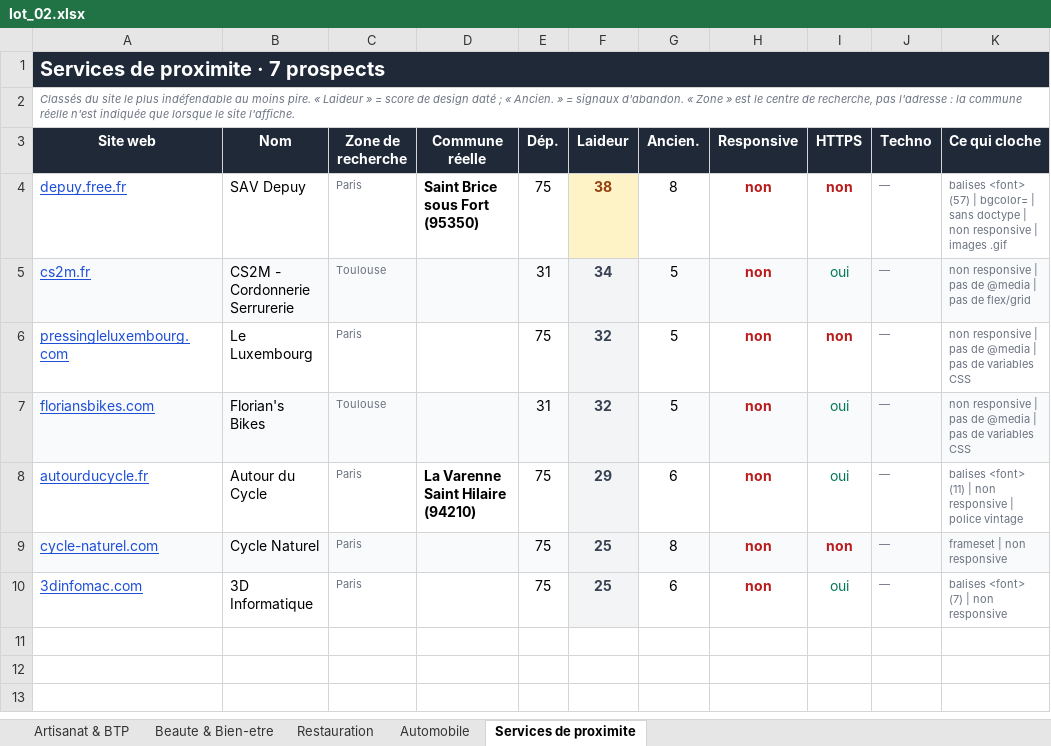
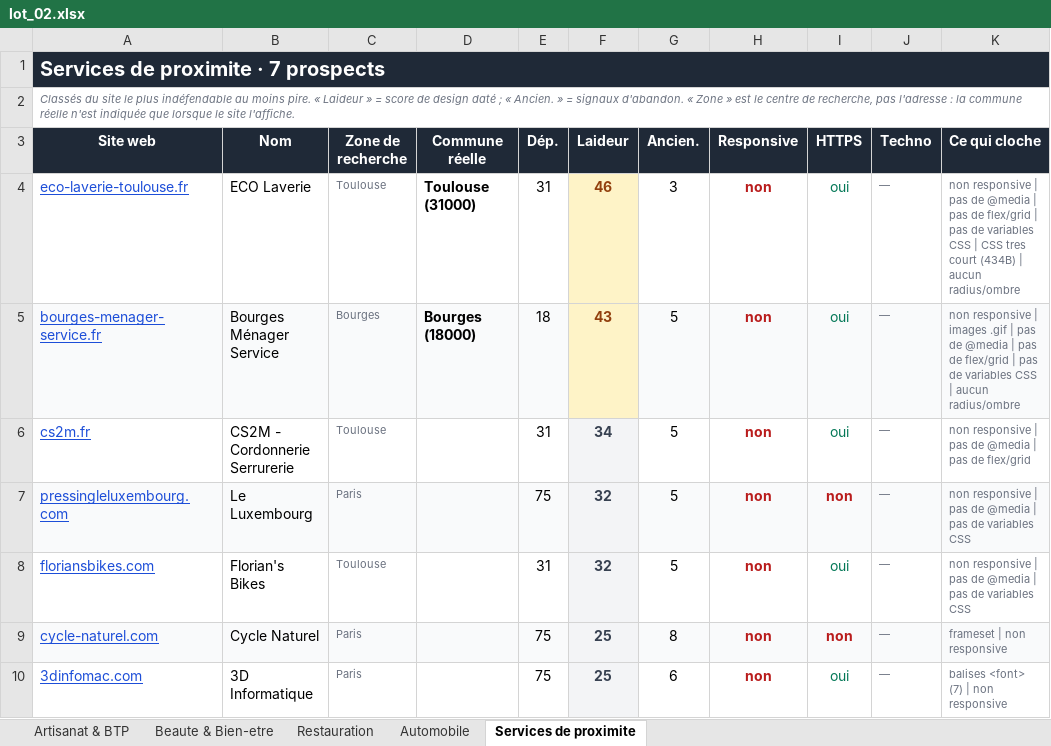
Before and after one commit to PalmBeachPete53/prospect-restauration, an Excel workbook: lot_02.xlsx, sheet Services de proximite, drawn as a sheet; values as stored, in another font and other column widths than the file's, no borders; removed rows and columns are numbered as before the commit, all else as after; the diff names each change by its address in the sheet, - before the commit and + after, or states it on an @@ line.

Commit message:
Remplace les 8 prospects trop loin de leur ville dans les lots 1 et 2
Les deux premiers lots dataient du rayon de 25 km : un artisan de
Montigny-le-Bretonneux y figurait sous l'etiquette Paris, a 26 km, et
Accueil Auto Pieces 57 sous celle de Metz, a 97 km.

remplace_eloignes.py mesure la distance reelle : il lit l'adresse sur le
site du candidat, resout le code postal aupres de geo.api.gouv.fr et
calcule l'ecart au centre-ville. Un candidat dont la page n'affiche pas
d'adresse n'est pas retenu - c'est cette incertitude qui avait produit le
probleme. Le meme passage ecarte au vol les sites qui parlent de leurs
etablissements au pluriel.

Les 8 remplacants sont a 0,3 a 4,4 km de leur centre-ville, verifies un
par un. Repartition 7 par niche conservee.

Verification finale des deux lots : aucun doublon de domaine, de racine
ni d'enseigne, aucune collision v1, aucune chaine, aucun nom vide,
aucun prospect au-dela de 7 km.

```diff
--- a/lot_02.xlsx (sheet Services de proximite)
+++ b/lot_02.xlsx (sheet Services de proximite)
-row 4: depuy.free.fr | SAV Depuy | Paris | Saint Brice sous Fort (95350) | 75 | 38 | 8 | non | non | — | balises <font> (57) | bgcolor= | sans doctype | non responsive | images .gif
+row 4: eco-laverie-toulouse.fr | ECO Laverie | Toulouse | Toulouse (31000) | 31 | 46 | 3 | non | oui | — | non responsive | pas de @media | pas de flex/grid | pas de variables CSS | CSS tres court (434B) | aucun radius/ombre
+row 5: bourges-menager-service.fr | Bourges Ménager Service | Bourges | Bourges (18000) | 18 | 43 | 5 | non | oui | — | non responsive | images .gif | pas de @media | pas de flex/grid | pas de variables CSS | aucun radius/ombre
-A6:E6 fill: #F9FAFB
+A6:E6 fill: none
-G6:K6 fill: #F9FAFB
+G6:K6 fill: none
-A7:E7 fill: none
+A7:E7 fill: #F9FAFB
-G7:K7 fill: none
+G7:K7 fill: #F9FAFB
-A8:E8 fill: #F9FAFB
+A8:E8 fill: none
-G8:K8 fill: #F9FAFB
+G8:K8 fill: none
-row 8: autourducycle.fr | Autour du Cycle | Paris | La Varenne Saint Hilaire (94210) | 75 | 29 | 6 | non | oui | — | balises <font> (11) | non responsive | police vintage
```
Also changed, not shown: sheet Artisanat & BTP, sheet Restauration, sheet Automobile, lot_01.xlsx, 5 other files.
